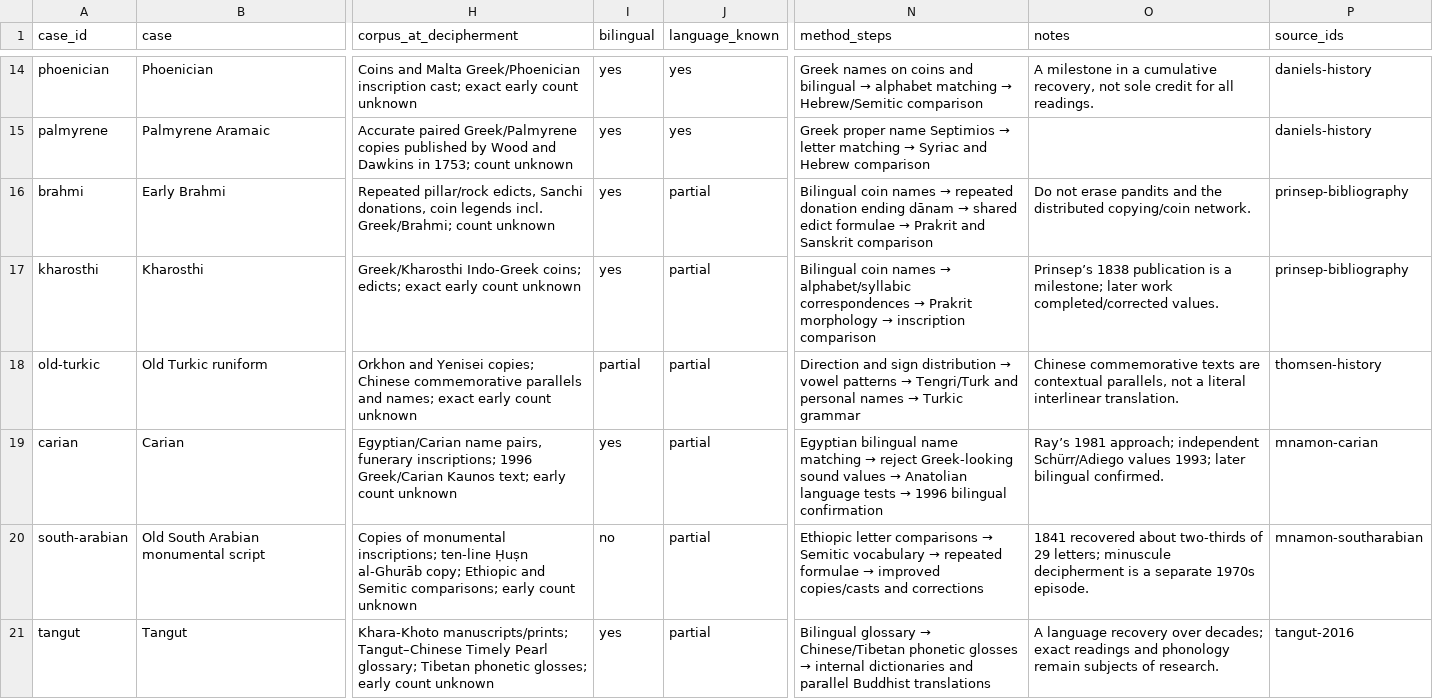
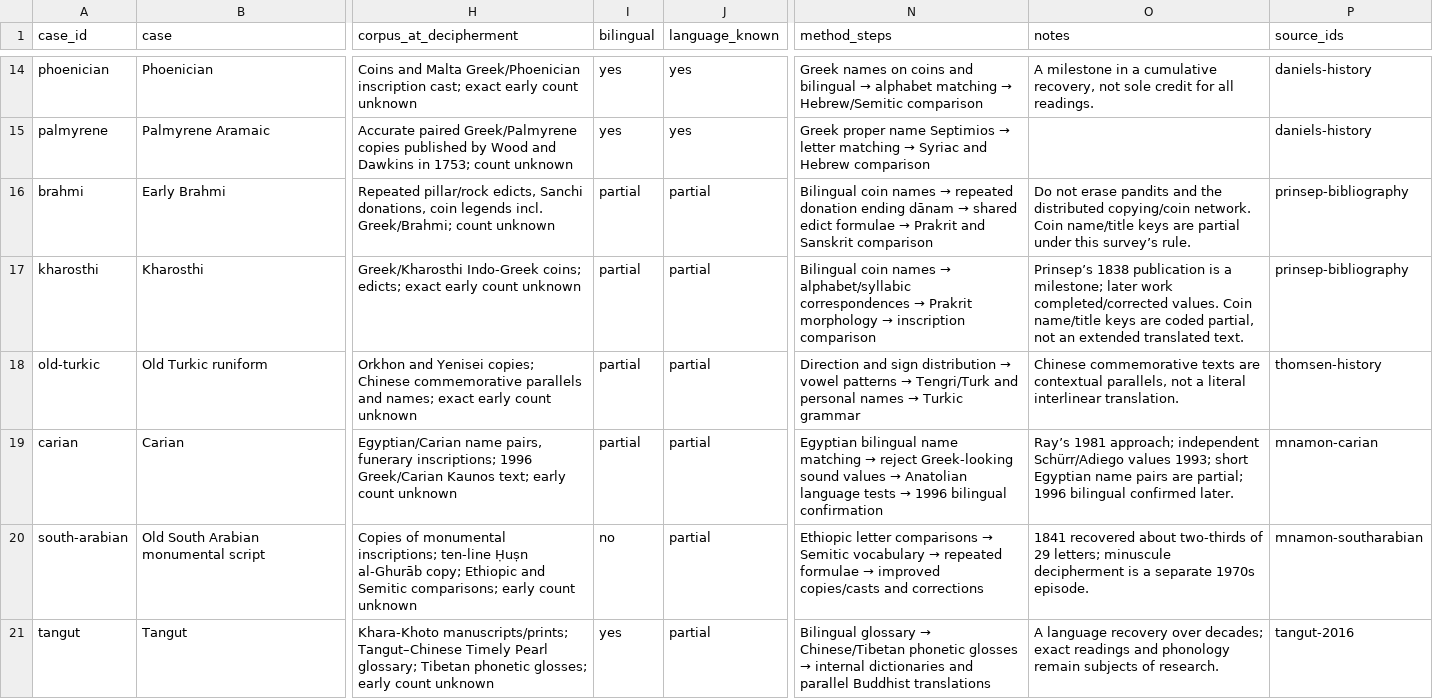
Before and after one commit to techczech/research-snacks-data, a CSV file: snacks/2026-11-19-decipherment-methods-and-agents/data/decipherment-cases.csv, drawn as a sheet; only a part is shown, gaps mark what is left out; the diff names each change by its address in the sheet, - before the commit and + after, or states it on an @@ line.

```diff
--- a/snacks/2026-11-19-decipherment-methods-and-agents/data/decipherment-cases.csv
+++ b/snacks/2026-11-19-decipherment-methods-and-agents/data/decipherment-cases.csv
-I16:I17 (bilingual): yes
+I16:I17 (bilingual): partial
-O16 (notes): …copying/coin network.
+O16 (notes): …copying/coin network. Coin name/title keys are partial under this survey’s rule.
-O17 (notes): …completed/corrected values.
+O17 (notes): …completed/corrected values. Coin name/title keys are coded partial, not an extended translated text.
-I19 (bilingual): yes
+I19 (bilingual): partial
-O19 (notes): …values 1993; later bilingual confirmed.
+O19 (notes): …values 1993; short Egyptian name pairs are partial; 1996 bilingual confirmed later.
```
Also changed, not shown: snacks/2026-11-19-decipherment-methods-and-agents/charts/1-decipherment-timeline.csv, snacks/2026-11-19-decipherment-methods-and-agents/data/decipherment-cell-evidence.csv, 9 other files.
